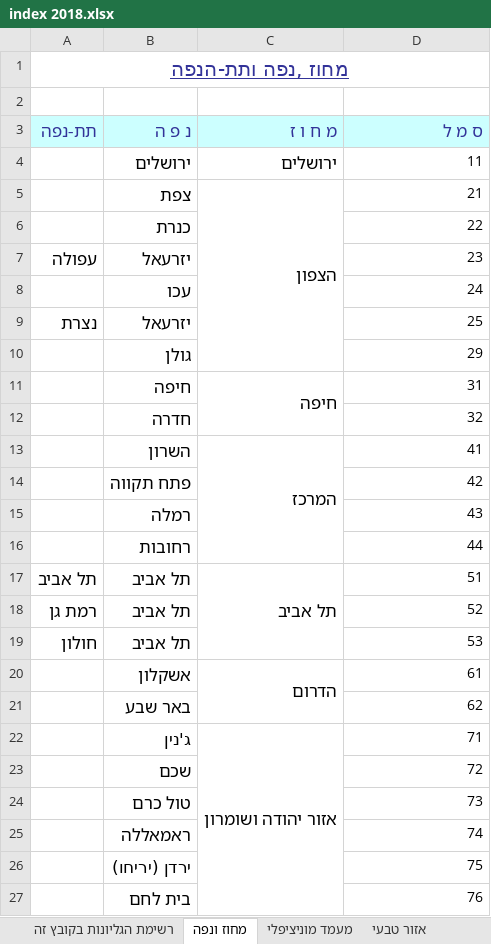
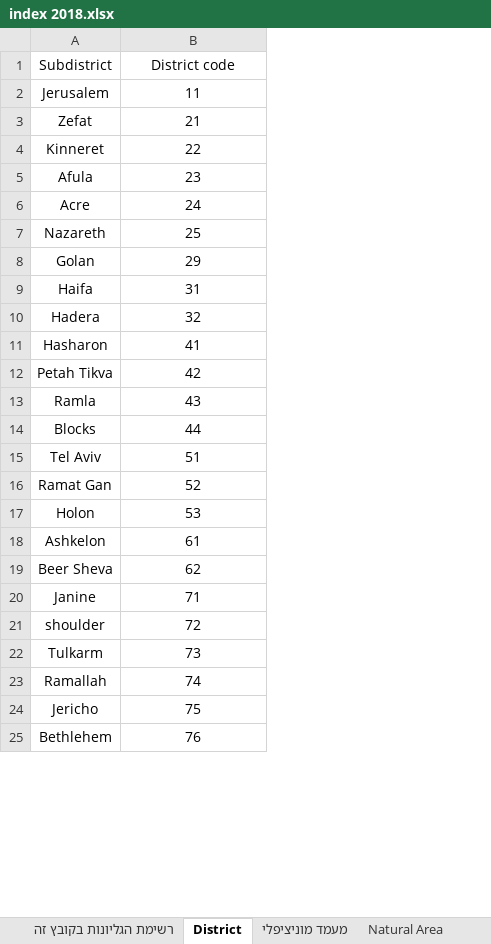
Before and after one commit to gabi939/elections, an Excel workbook: index 2018.xlsx, sheet District, drawn as a sheet; only a part is shown; values as stored, in another font and other column widths than the file's, no borders; removed rows and columns are numbered as before the commit, all else as after; the diff covers the shown part only; the diff names each change by its address in the sheet, - before the commit and + after, or states it on an @@ line.

Commit message:
relevant sheets translated

```diff
--- a/index 2018.xlsx (sheet District)
+++ b/index 2018.xlsx (sheet District)
-sheet tab: מחוז ונפה
+sheet tab: District
-sheet tab: אזור טבעי
+sheet tab: Natural Area
-column A (תת-נפה), rows 7-19: עפולה |  | נצרת |  |  |  |  |  |  |  | תל אביב | רמת גן | חולון
-column B (נ פ ה), rows 4-27: ירושלים | צפת | כנרת | יזרעאל | עכו | יזרעאל | גולן | חיפה | חדרה | השרון | פתח תקווה | רמלה | רחובות | תל אביב | תל אביב | תל אביב | אשקלון | באר שבע | ג'נין | שכם | טול כרם | ראמאללה | ירדן (יריחו) | בית לחם
-column C (מ ח ו ז), rows 4-22: ירושלים | הצפון |  |  |  |  |  | חיפה |  | המרכז |  |  |  | תל אביב |  |  | הדרום |  | אזור יהודה ושומרון
+column A (Subdistrict), rows 2-25: Jerusalem | Zefat | Kinneret | Afula | Acre | Nazareth | Golan | Haifa | Hadera | Hasharon | Petah Tikva | Ramla | Blocks | Tel Aviv | Ramat Gan | Holon | Ashkelon | Beer Sheva | Janine | shoulder | Tulkarm | Ramallah | Jericho | Bethlehem
-row 1: מחוז ,נפה ותת-הנפה
-row 2: (empty)
-B1: ס מ ל
+B1: District code
-B1:B25 alignment: right
+B1:B25 alignment: center
@@ B1 fill: #CCFFFF → none, bold: on → off, text colour: #333399 → black, text size: smaller @@
```
Also changed, not shown: cell formats elsewhere in this sheet, sheet Natural Area, other sheet tabs, bycode2018.xlsx, 1 other file.
